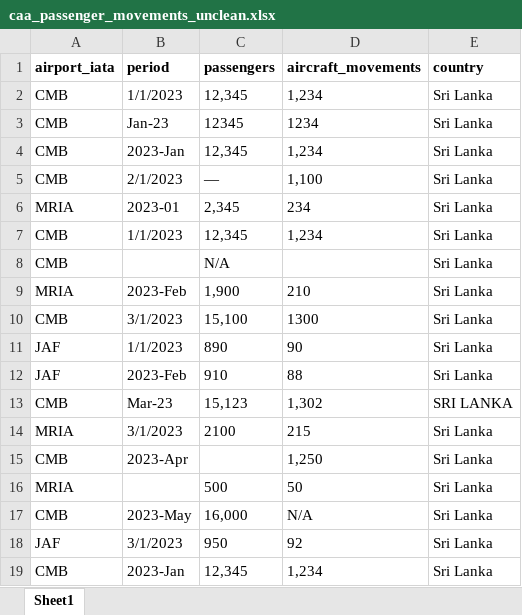
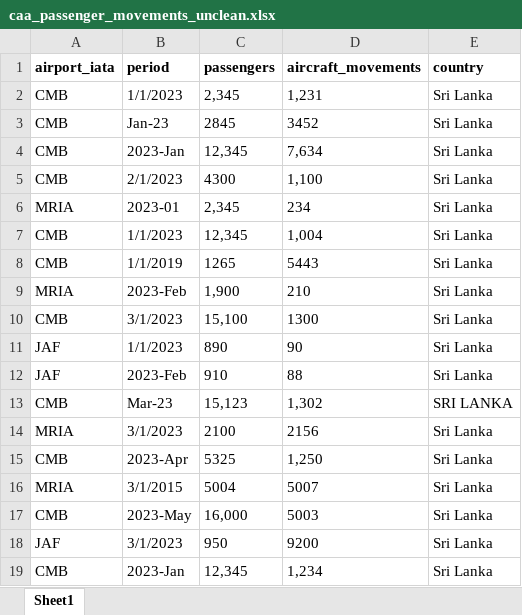
Before and after one commit to GHDBASHEN/Sri-Lankan-Airlines-Data-Warehouse-, an Excel workbook: data/raw/caa_passenger_movements_unclean.xlsx, sheet Sheet1, drawn as a sheet; values as stored, in another font and other column widths than the file's, no borders; the diff names each change by its address in the sheet, - before the commit and + after, or states it on an @@ line.

Commit message:
Uncleaned tables Changes

```diff
--- a/data/raw/caa_passenger_movements_unclean.xlsx (sheet Sheet1)
+++ b/data/raw/caa_passenger_movements_unclean.xlsx (sheet Sheet1)
-C2 (passengers): 12,345
+C2 (passengers): 2,345
-D2 (aircraft_movements): 1,234
+D2 (aircraft_movements): 1,231
-C3 (passengers): 12345
+C3 (passengers): 2845
-D3 (aircraft_movements): 1234
+D3 (aircraft_movements): 3452
-D4 (aircraft_movements): 1,234
+D4 (aircraft_movements): 7,634
-C5 (passengers): —
+C5 (passengers): 4300
-D7 (aircraft_movements): 1,234
+D7 (aircraft_movements): 1,004
-B8 (period): (empty)
+B8 (period): 1/1/2019
-C8 (passengers): N/A
+C8 (passengers): 1265
-D8 (aircraft_movements): (empty)
+D8 (aircraft_movements): 5443
-D14 (aircraft_movements): 215
+D14 (aircraft_movements): 2156
-C15 (passengers): (empty)
+C15 (passengers): 5325
-B16 (period): (empty)
+B16 (period): 3/1/2015
-C16 (passengers): 500
+C16 (passengers): 5004
-D16 (aircraft_movements): 50
+D16 (aircraft_movements): 5007
-D17 (aircraft_movements): N/A
+D17 (aircraft_movements): 5003
-D18 (aircraft_movements): 92
+D18 (aircraft_movements): 9200
```
Also changed, not shown: data/raw/srilankan_annual_report_unclean.xlsx, data/raw/worldbank_air_transport_unclean.xlsx.
